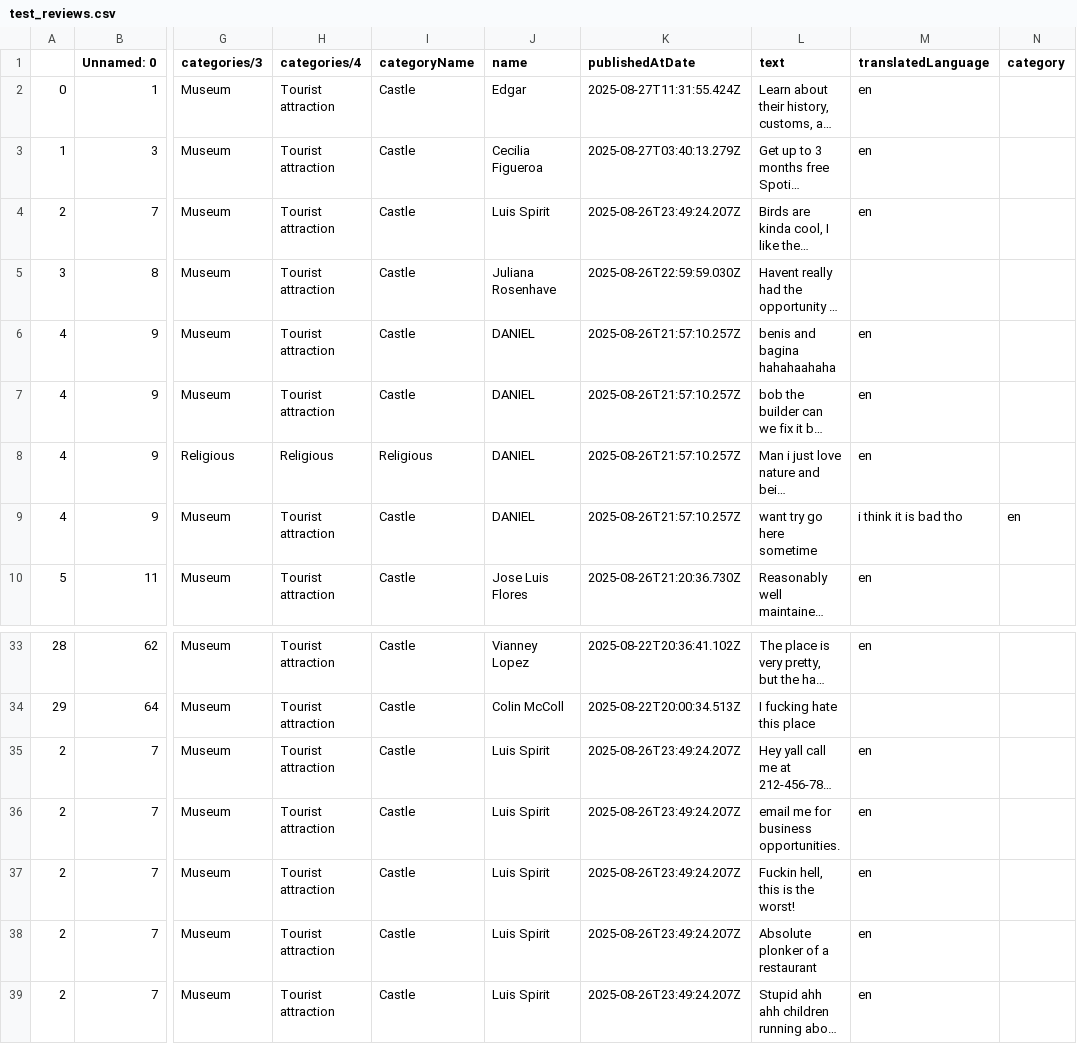
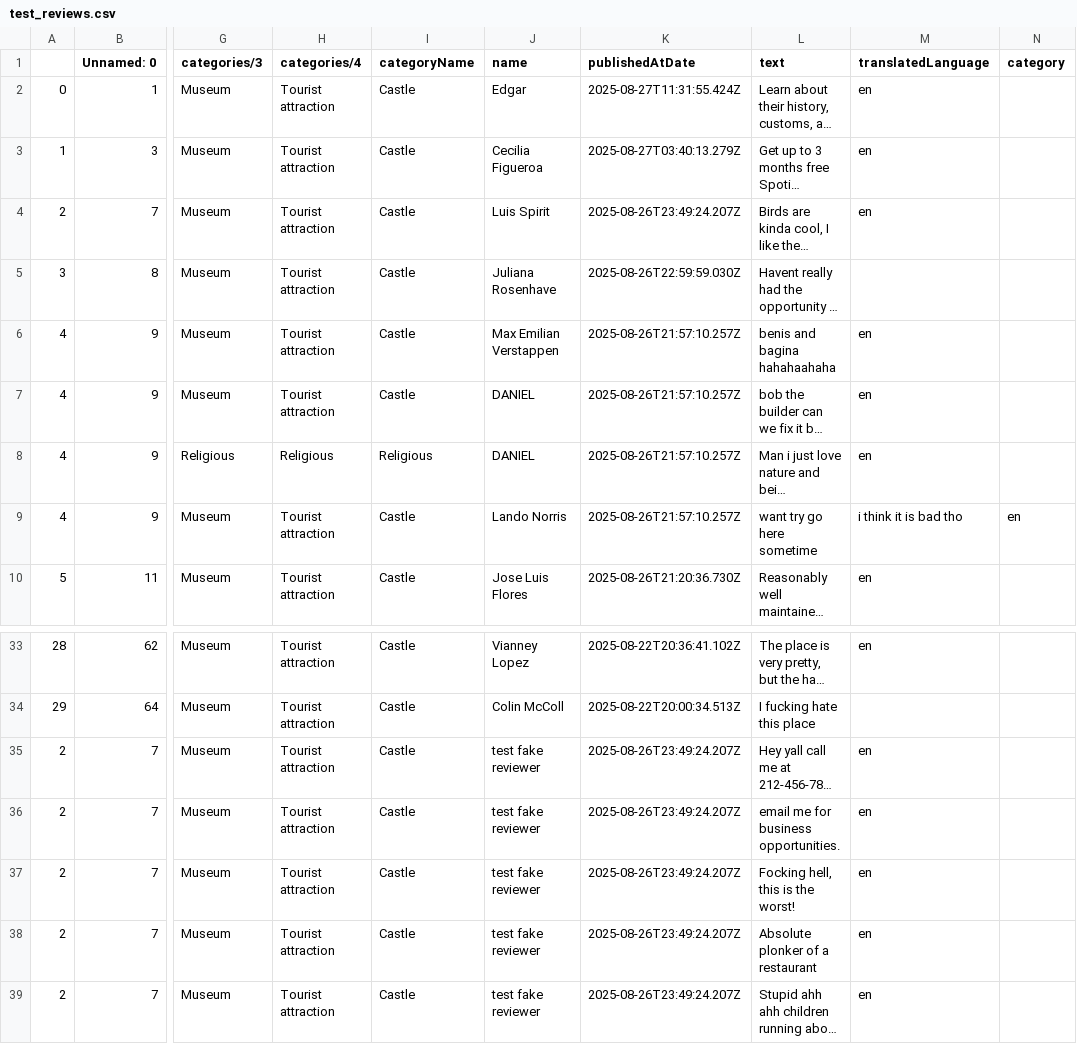
Before and after one commit to ChinLL1/Sift, a CSV file: data/test_reviews.csv, drawn as a sheet; only a part is shown, gaps mark what is left out; long unchanged cells end in …; the diff names each change by its address in the sheet, - before the commit and + after, or states it on an @@ line.

```diff
--- a/data/test_reviews.csv
+++ b/data/test_reviews.csv
-J6 (name): DANIEL
+J6 (name): Max Emilian Verstappen
-J9 (name): DANIEL
+J9 (name): Lando Norris
-J35:J39 (name): Luis Spirit
+J35:J39 (name): test fake reviewer
-L37 (text): Fuckin hell, this is the worst!
+L37 (text): Focking hell, this is the worst!
```
Also changed, not shown: data/enhanced_classified_reviews.csv, 8 other files.
